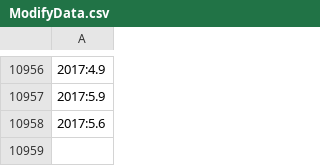
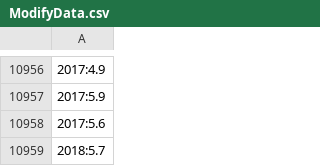
Before and after one commit to KeitoTakaishi/72-koh, a CSV file: Assets/Resources/CSV/ModifyData.csv, drawn as a sheet; only a part is shown, gaps mark what is left out; the diff names each change by its address in the sheet, - before the commit and + after, or states it on an @@ line.

Commit message:
Udate DataVisualize

```diff
--- a/Assets/Resources/CSV/ModifyData.csv
+++ b/Assets/Resources/CSV/ModifyData.csv
+row 10959: 2018:5.7
```
Also changed, not shown: Assets/Resources/csv/temp.csv, 27 other files.
